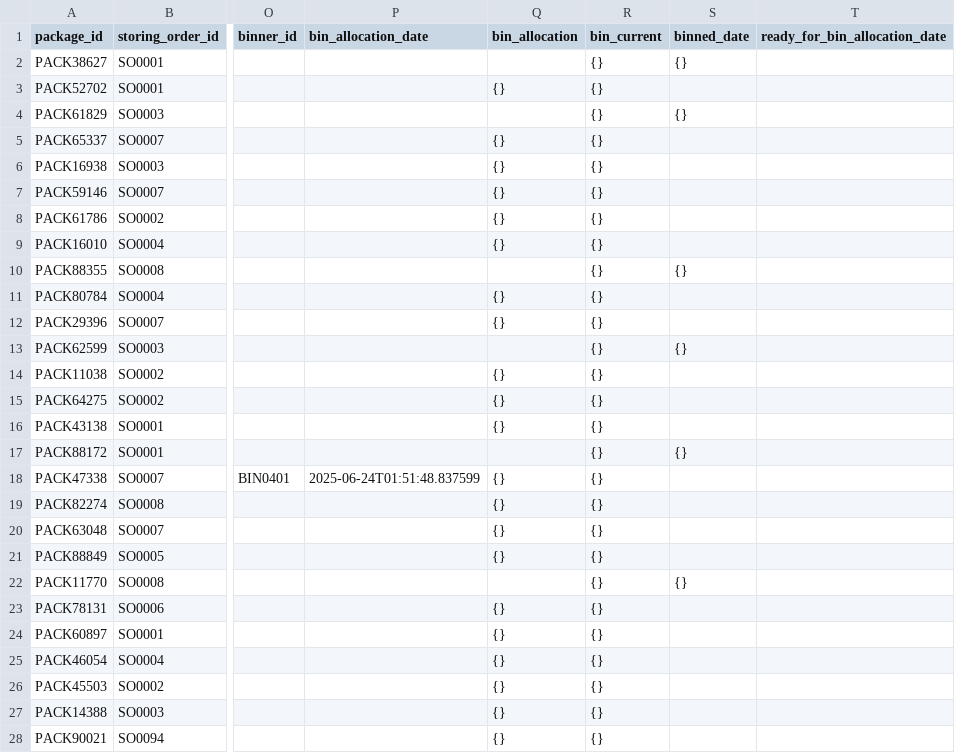
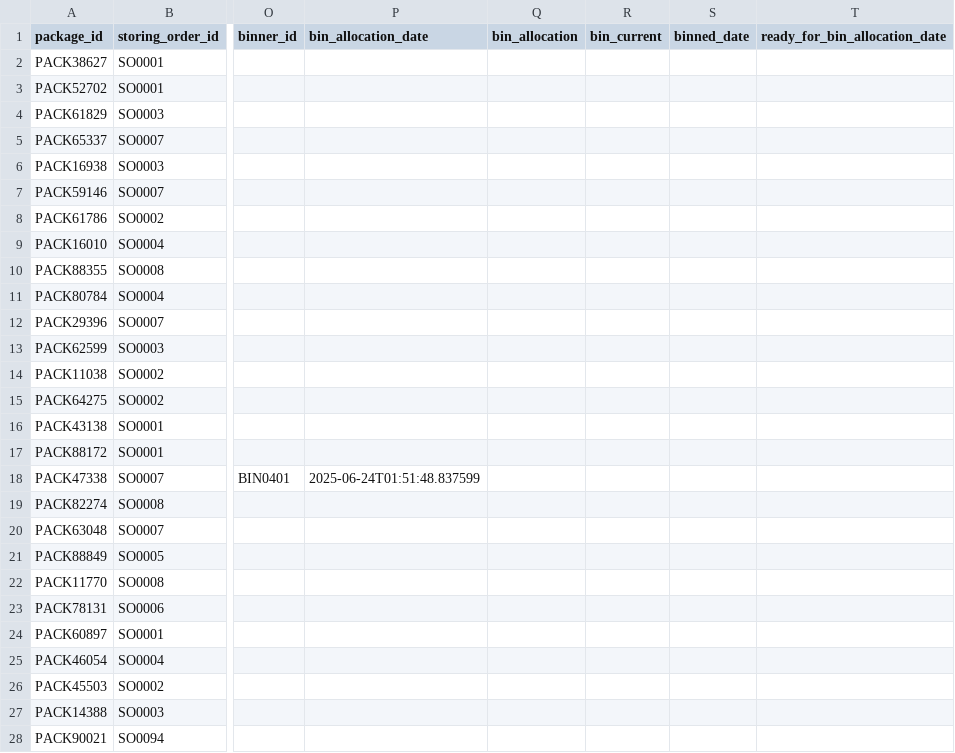
Before and after one commit to cargoops/backend, a CSV file: data/Packages.csv, drawn as a sheet; only a part is shown, gaps mark what is left out; the diff covers the shown part only; the diff names each change by its address in the sheet, - before the commit and + after, or states it on an @@ line.

Commit message:
modify data

```diff
--- a/data/Packages.csv
+++ b/data/Packages.csv
-R2:R28 (bin_current): {}
+R2:R28 (bin_current): (empty)
-S2 (binned_date): {}
+S2 (binned_date): (empty)
-Q3 (bin_allocation): {}
+Q3 (bin_allocation): (empty)
-S4 (binned_date): {}
+S4 (binned_date): (empty)
-Q5:Q9 (bin_allocation): {}
+Q5:Q9 (bin_allocation): (empty)
-S10 (binned_date): {}
+S10 (binned_date): (empty)
-Q11:Q12 (bin_allocation): {}
+Q11:Q12 (bin_allocation): (empty)
-S13 (binned_date): {}
+S13 (binned_date): (empty)
-Q14:Q16 (bin_allocation): {}
+Q14:Q16 (bin_allocation): (empty)
-S17 (binned_date): {}
+S17 (binned_date): (empty)
-Q18:Q21 (bin_allocation): {}
+Q18:Q21 (bin_allocation): (empty)
-S22 (binned_date): {}
+S22 (binned_date): (empty)
-Q23:Q28 (bin_allocation): {}
+Q23:Q28 (bin_allocation): (empty)
```
Also changed, not shown: 6 edited cells elsewhere in this file, 1 other file.
